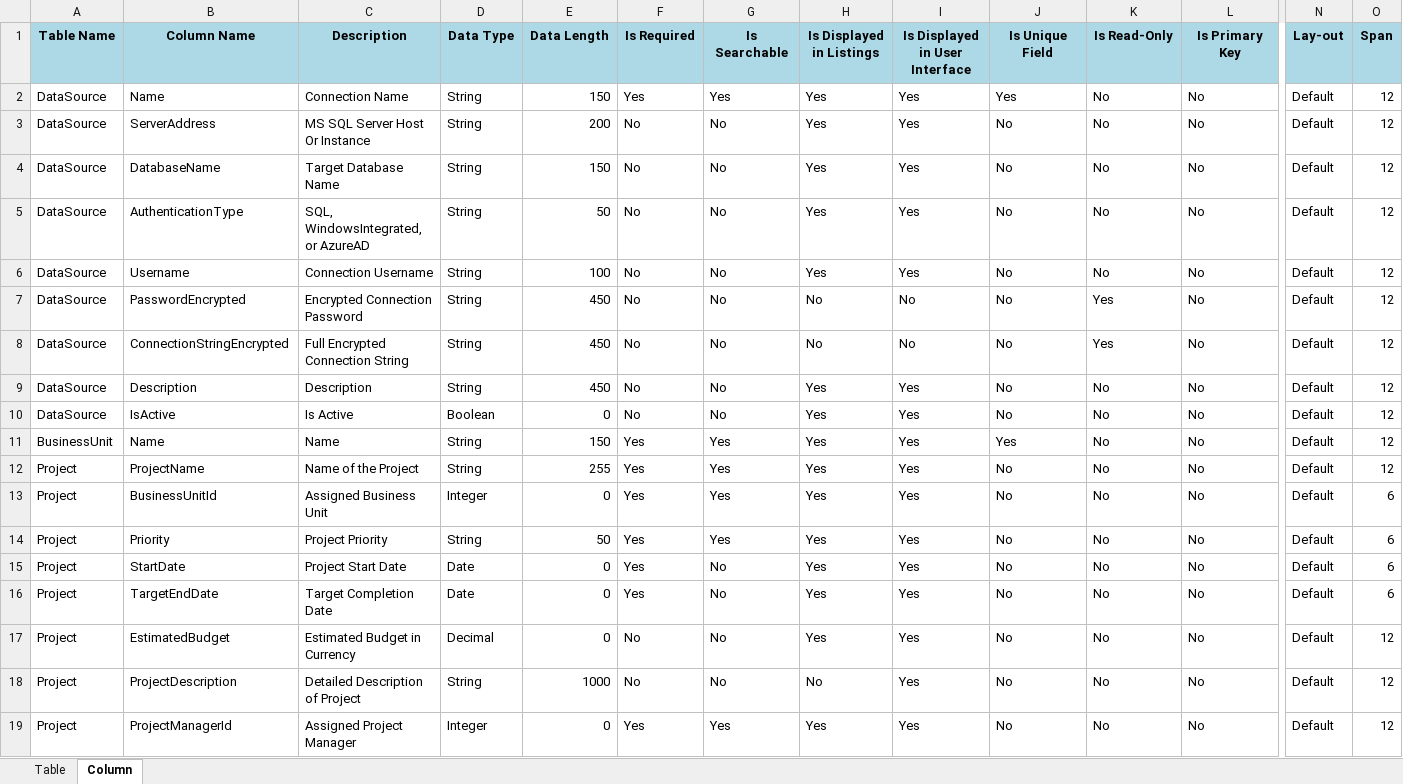
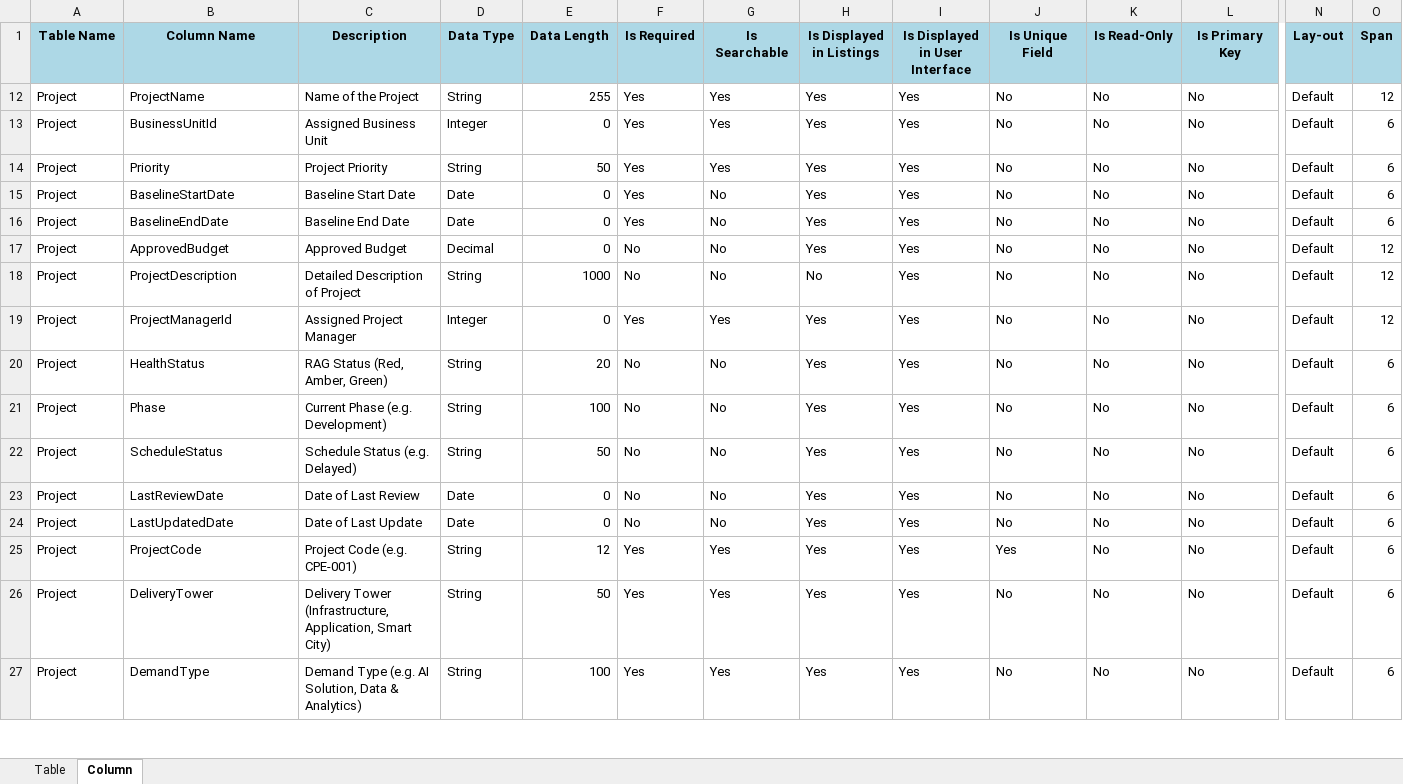
Before and after one commit to supersamamor/ODMS, an Excel workbook: Documents/ODMS DatabaseStructure.xlsx, sheet Column, drawn as a sheet; only a part is shown, gaps mark what is left out; the shorter side is filled out with more unchanged rows; values as stored, in another font and other column widths than the file's, no borders; rows hold the shown columns only; the diff covers the shown part only; the diff names each change by its address in the sheet, - before the commit and + after, or states it on an @@ line.

```diff
--- a/Documents/ODMS DatabaseStructure.xlsx (sheet Column)
+++ b/Documents/ODMS DatabaseStructure.xlsx (sheet Column)
@@ row 2 hidden: DataSource | Name | Connection Name | String | 150 | Yes | Yes | Yes | Yes | Yes | No | No | Default | 12 @@
@@ row 3 hidden: DataSource | ServerAddress | MS SQL Server Host Or Instance | String | 200 | No | No | Yes | Yes | No | No | No | Default | 12 @@
@@ row 4 hidden: DataSource | DatabaseName | Target Database Name | String | 150 | No | No | Yes | Yes | No | No | No | Default | 12 @@
@@ row 5 hidden: DataSource | AuthenticationType | SQL, WindowsIntegrated, or AzureAD | String | 50 | No | No | Yes | Yes | No | No | No | Default | 12 @@
@@ row 6 hidden: DataSource | Username | Connection Username | String | 100 | No | No | Yes | Yes | No | No | No | Default | 12 @@
@@ row 7 hidden: DataSource | PasswordEncrypted | Encrypted Connection Password | String | 450 | No | No | No | No | No | Yes | No | Default | 12 @@
@@ row 8 hidden: DataSource | ConnectionStringEncrypted | Full Encrypted Connection String | String | 450 | No | No | No | No | No | Yes | No | Default | 12 @@
@@ row 9 hidden: DataSource | Description | Description | String | 450 | No | No | Yes | Yes | No | No | No | Default | 12 @@
@@ row 10 hidden: DataSource | IsActive | Is Active | Boolean | 0 | No | No | Yes | Yes | No | No | No | Default | 12 @@
@@ row 11 hidden: BusinessUnit | Name | Name | String | 150 | Yes | Yes | Yes | Yes | Yes | No | No | Default | 12 @@
-B15 (Column Name): StartDate
+B15 (Column Name): BaselineStartDate
-C15 (Description): Project Start Date
+C15 (Description): Baseline Start Date
-B16 (Column Name): TargetEndDate
+B16 (Column Name): BaselineEndDate
-C16 (Description): Target Completion Date
+C16 (Description): Baseline End Date
-B17 (Column Name): EstimatedBudget
+B17 (Column Name): ApprovedBudget
-C17 (Description): Estimated Budget in Currency
+C17 (Description): Approved Budget
```
Also changed, not shown: 88 hidden or unhidden rows and 5 edited cells elsewhere in this sheet.
